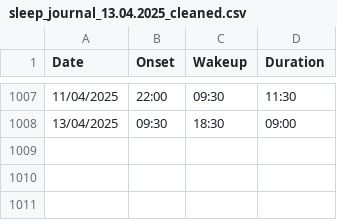
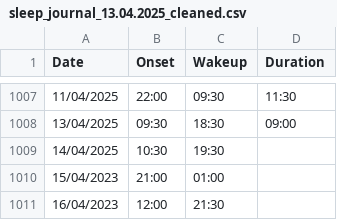
Before and after one commit to egoareguer/sleep_plotting, a CSV file: assets/sleep_journal_13.04.2025_cleaned.csv, drawn as a sheet; only a part is shown, gaps mark what is left out; the diff names each change by its address in the sheet, - before the commit and + after, or states it on an @@ line.

Commit message:
With last entries

```diff
--- a/assets/sleep_journal_13.04.2025_cleaned.csv
+++ b/assets/sleep_journal_13.04.2025_cleaned.csv
+row 1009: 14/04/2025 | 10:30 | 19:30
+row 1010: 15/04/2023 | 21:00 | 01:00
+row 1011: 16/04/2023 | 12:00 | 21:30
```
Also changed, not shown: assets/sleep_journal_13.04.2025.csv.
